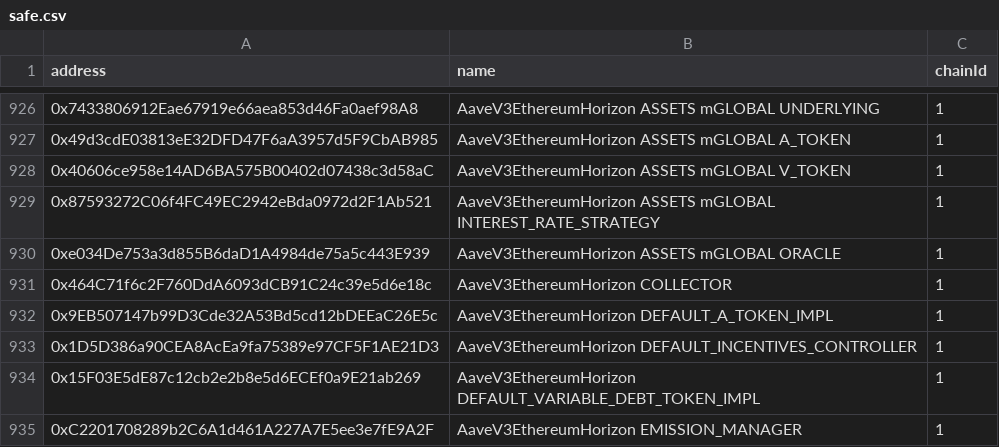
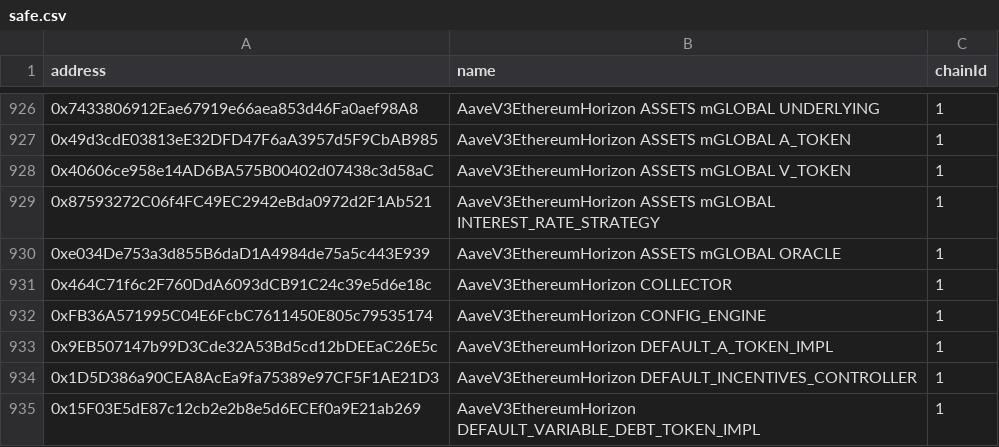
Before and after one commit to aave-dao/aave-address-book, a CSV file: safe.csv, drawn as a sheet; only a part is shown, gaps mark what is left out; the shorter side is filled out with more unchanged rows; the diff names each change by its address in the sheet, - before the commit and + after, or states it on an @@ line.

Commit message:
fix: add horizon config engine

```diff
--- a/safe.csv
+++ b/safe.csv
+row 932: 0xFB36A571995C04E6FcbC7611450E805c79535174 | AaveV3EthereumHorizon CONFIG_ENGINE | 1
```
Also changed, not shown: 4 other files.
